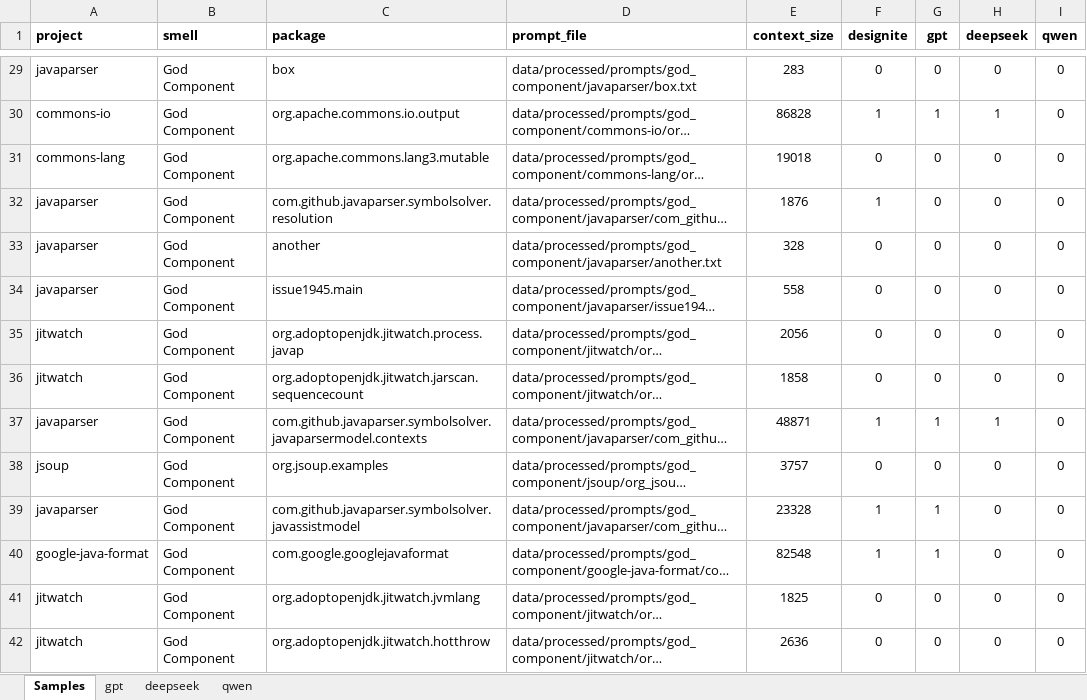
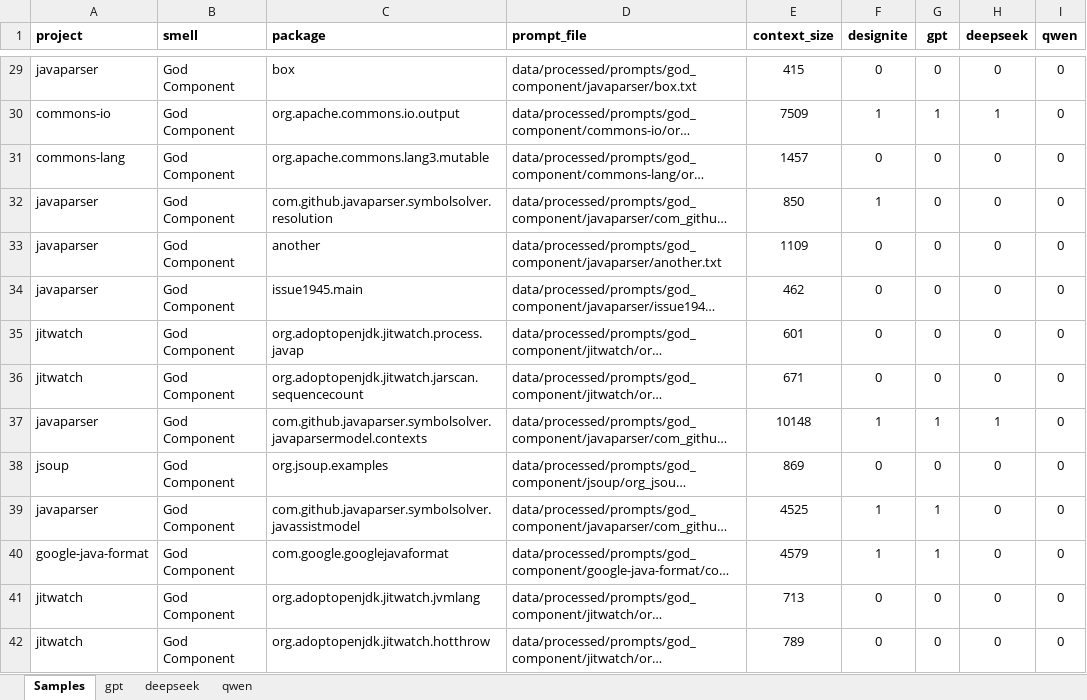
Before and after one commit to riqueufmg/detecting_smells_study, an Excel workbook: results/metrics_gc.xlsx, sheet Samples, drawn as a sheet; only a part is shown, gaps mark what is left out; long unchanged cells end in …; values as stored, in another font and other column widths than the file's, no borders; the diff covers the shown part only; the diff names each change by its address in the sheet, - before the commit and + after, or states it on an @@ line.

```diff
--- a/results/metrics_gc.xlsx (sheet Samples)
+++ b/results/metrics_gc.xlsx (sheet Samples)
-E29 (context_size): 283
+E29 (context_size): 415
-E30 (context_size): 86828
+E30 (context_size): 7509
-E31 (context_size): 19018
+E31 (context_size): 1457
-E32 (context_size): 1876
+E32 (context_size): 850
-E33 (context_size): 328
+E33 (context_size): 1109
-E34 (context_size): 558
+E34 (context_size): 462
-E35 (context_size): 2056
+E35 (context_size): 601
-E36 (context_size): 1858
+E36 (context_size): 671
-E37 (context_size): 48871
+E37 (context_size): 10148
-E38 (context_size): 3757
+E38 (context_size): 869
-E39 (context_size): 23328
+E39 (context_size): 4525
-E40 (context_size): 82548
+E40 (context_size): 4579
-E41 (context_size): 1825
+E41 (context_size): 713
-E42 (context_size): 2636
+E42 (context_size): 789
```
Also changed, not shown: 86 edited cells elsewhere in this sheet, results/metrics_ud.xlsx, results/raw_code_ud.xlsx, 28 other files.
